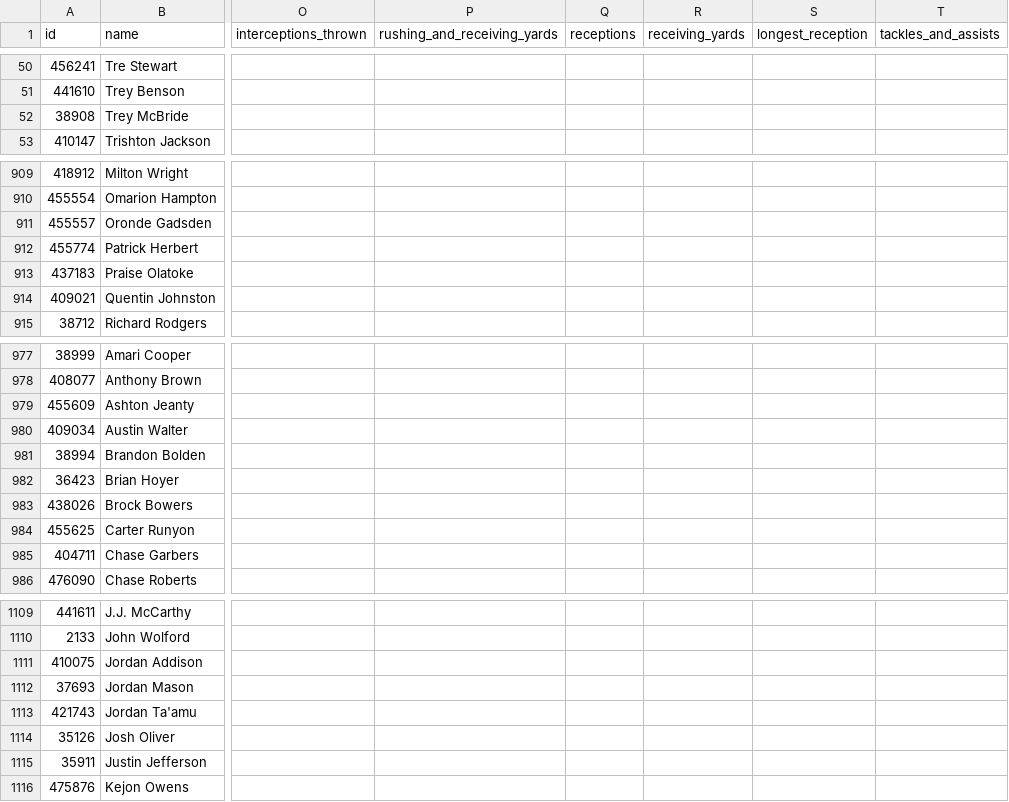
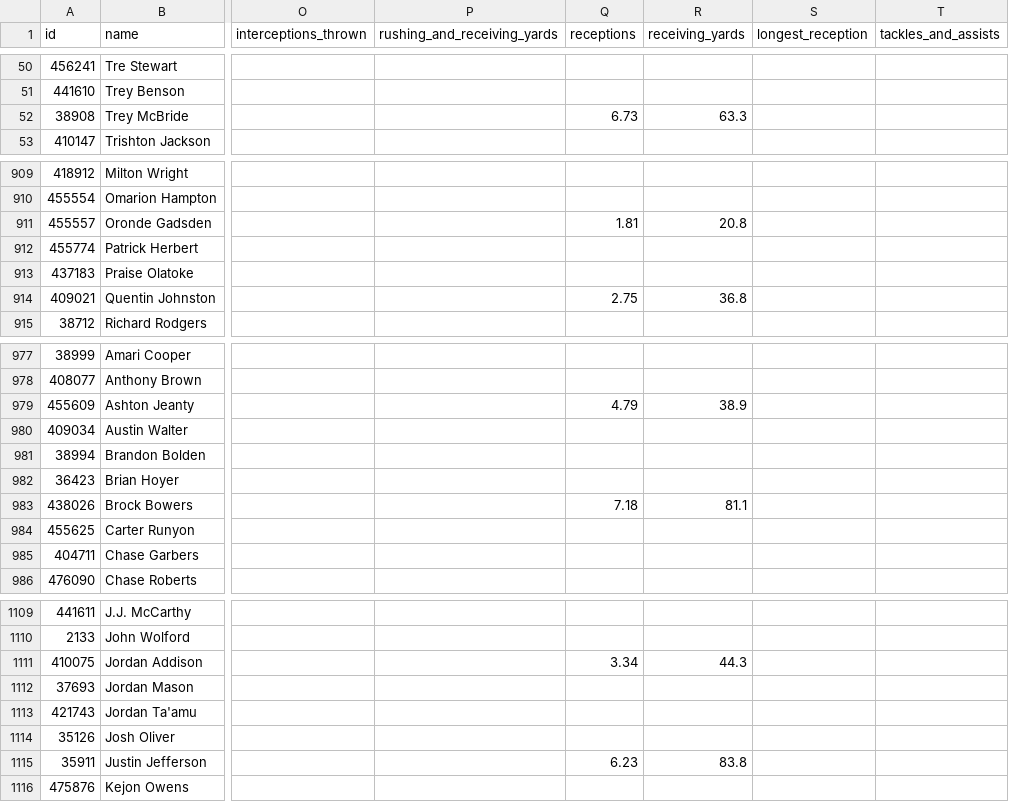
Before and after one commit to azcal/mbm-nfl, a CSV file: logs/unabated/projections-nfl.csv, drawn as a sheet; only a part is shown, gaps mark what is left out; the diff covers the shown part only; the diff names each change by its address in the sheet, - before the commit and + after, or states it on an @@ line.

```diff
--- a/logs/unabated/projections-nfl.csv
+++ b/logs/unabated/projections-nfl.csv
-Q52 (receptions): (empty)
+Q52 (receptions): 6.73
-R52 (receiving_yards): (empty)
+R52 (receiving_yards): 63.3
-Q911 (receptions): (empty)
+Q911 (receptions): 1.81
-R911 (receiving_yards): (empty)
+R911 (receiving_yards): 20.8
-Q914 (receptions): (empty)
+Q914 (receptions): 2.75
-R914 (receiving_yards): (empty)
+R914 (receiving_yards): 36.8
-Q979 (receptions): (empty)
+Q979 (receptions): 4.79
-R979 (receiving_yards): (empty)
+R979 (receiving_yards): 38.9
-Q983 (receptions): (empty)
+Q983 (receptions): 7.18
-R983 (receiving_yards): (empty)
+R983 (receiving_yards): 81.1
-Q1111 (receptions): (empty)
+Q1111 (receptions): 3.34
-R1111 (receiving_yards): (empty)
+R1111 (receiving_yards): 44.3
-Q1115 (receptions): (empty)
+Q1115 (receptions): 6.23
-R1115 (receiving_yards): (empty)
+R1115 (receiving_yards): 83.8
```
Also changed, not shown: 107 edited cells elsewhere in this file, logs/unabated/export_log.csv, 1 other file.
